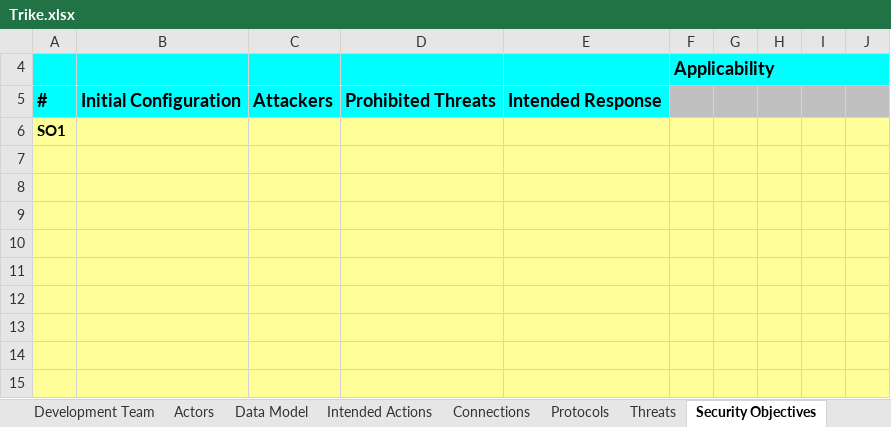
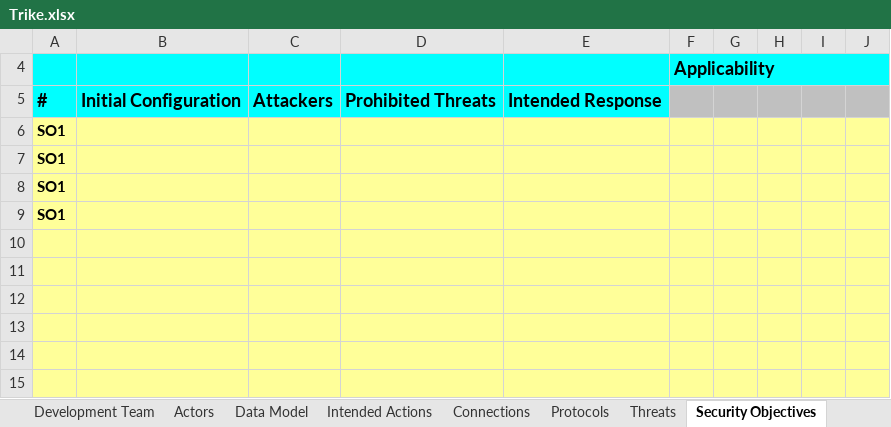
Before and after one commit to sparagi/trike-1, an Excel workbook: trunk/src/Trike.xlsx, sheet Security Objectives, drawn as a sheet; only a part is shown; values as stored, in another font and other column widths than the file's, no borders; conditional formats not drawn; the diff names each change by its address in the sheet, - before the commit and + after, or states it on an @@ line.

```diff
--- a/trunk/src/Trike.xlsx (sheet Security Objectives)
+++ b/trunk/src/Trike.xlsx (sheet Security Objectives)
-A7:A9: (empty)
+A7:A9: SO1
```
Also changed, not shown: sheet Use Case Details, sheet Meaningful Threat Reference, formulas that keep their value, hidden cells.
